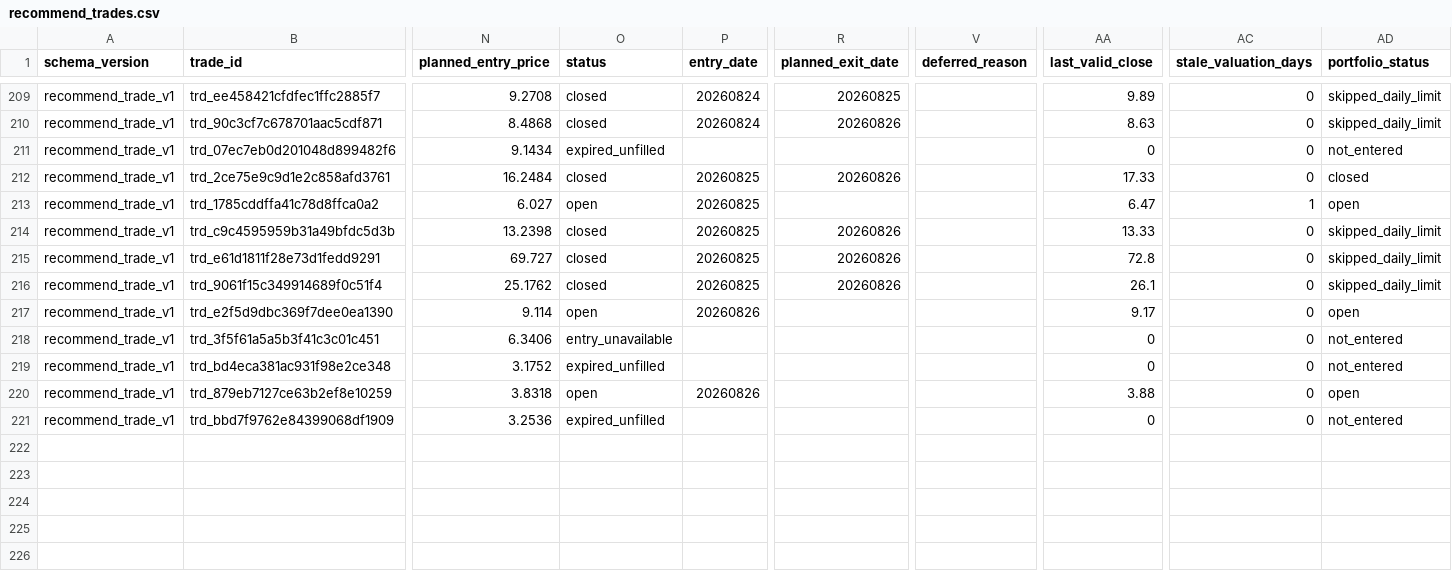
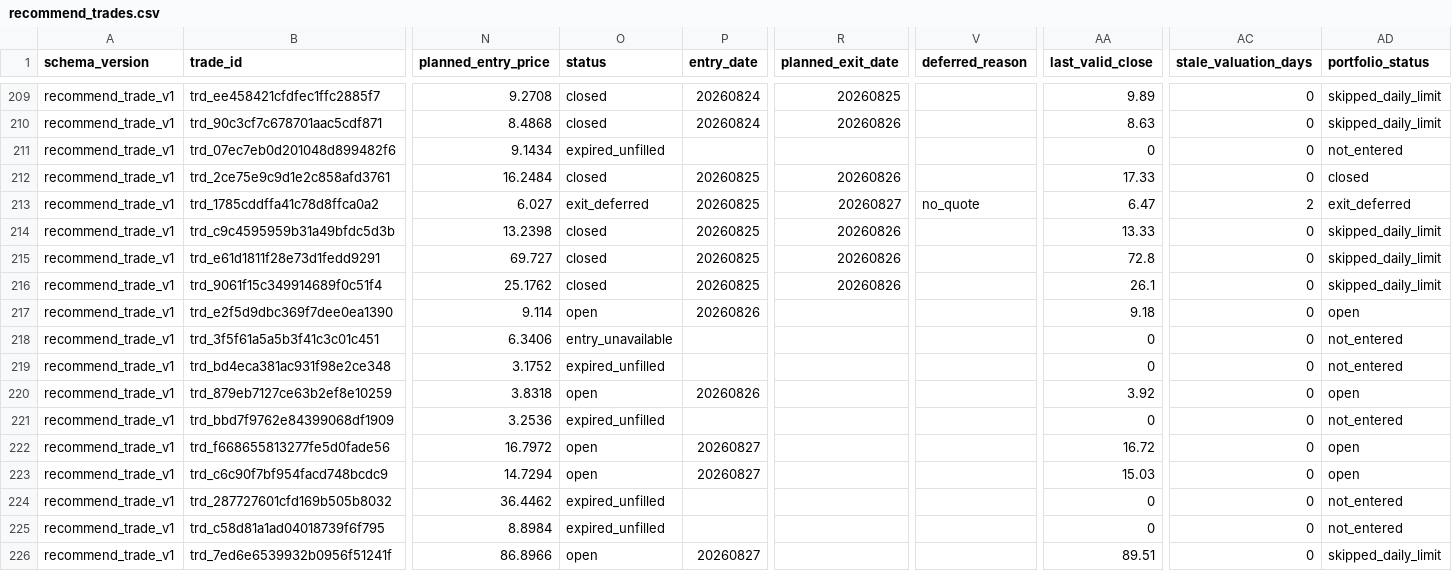
Before and after one commit to daoyezongzi/TradeEye, a CSV file: data/trades/recommend_trades.csv, drawn as a sheet; only a part is shown, gaps mark what is left out; rows hold the shown columns only; the diff names each change by its address in the sheet, - before the commit and + after, or states it on an @@ line.

```diff
--- a/data/trades/recommend_trades.csv
+++ b/data/trades/recommend_trades.csv
-O213 (status): open
+O213 (status): exit_deferred
-R213 (planned_exit_date): (empty)
+R213 (planned_exit_date): 20260827
-V213 (deferred_reason): (empty)
+V213 (deferred_reason): no_quote
-AC213 (stale_valuation_days): 1
+AC213 (stale_valuation_days): 2
-AD213 (portfolio_status): open
+AD213 (portfolio_status): exit_deferred
-AA217 (last_valid_close): 9.17
+AA217 (last_valid_close): 9.18
-AA220 (last_valid_close): 3.88
+AA220 (last_valid_close): 3.92
+row 222: recommend_trade_v1 | trd_f668655813277fe5d0fade56 | 16.7972 | open | 20260827 |  |  | 16.72 | 0 | open
+row 223: recommend_trade_v1 | trd_c6c90f7bf954facd748bcdc9 | 14.7294 | open | 20260827 |  |  | 15.03 | 0 | open
+row 224: recommend_trade_v1 | trd_287727601cfd169b505b8032 | 36.4462 | expired_unfilled |  |  |  | 0 | 0 | not_entered
+row 225: recommend_trade_v1 | trd_c58d81a1ad04018739f6f795 | 8.8984 | expired_unfilled |  |  |  | 0 | 0 | not_entered
+row 226: recommend_trade_v1 | trd_7ed6e6539932b0956f51241f | 86.8966 | open | 20260827 |  |  | 89.51 | 0 | skipped_daily_limit
```
Also changed, not shown: data/portfolio/recommend_nav.csv.
